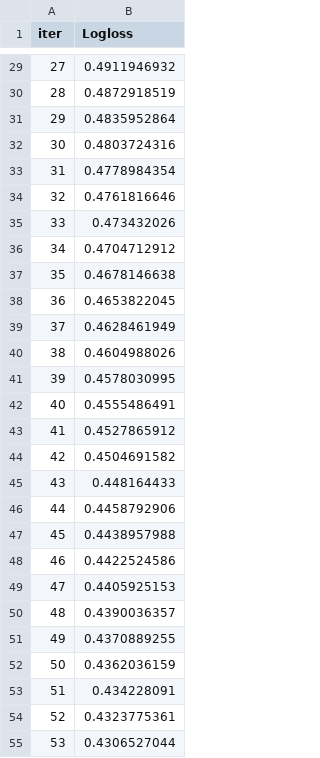
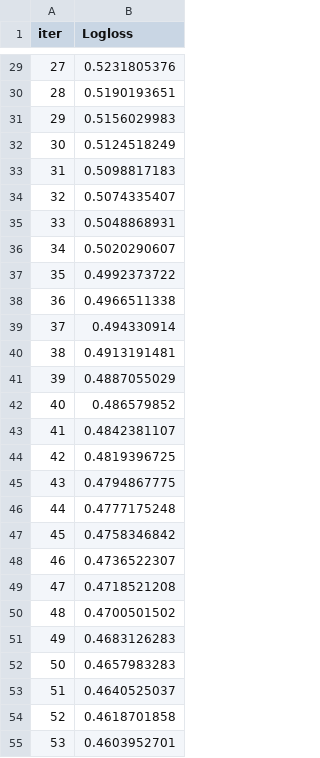
Before and after one commit to shahidqureshi01/AI, a TSV file: M4_Feature_Eng/01. Robust ML/catboost_info/learn_error.tsv, drawn as a sheet; only a part is shown, gaps mark what is left out; the diff covers the shown part only.

```diff
--- a/M4_Feature_Eng/01. Robust ML/catboost_info/learn_error.tsv
+++ b/M4_Feature_Eng/01. Robust ML/catboost_info/learn_error.tsv
@@ -29,27 +29,27 @@ iter	Logloss
-27	0.4911946932
-28	0.4872918519
-29	0.4835952864
-30	0.4803724316
-31	0.4778984354
-32	0.4761816646
-33	0.473432026
-34	0.4704712912
-35	0.4678146638
-36	0.4653822045
-37	0.4628461949
-38	0.4604988026
-39	0.4578030995
-40	0.4555486491
-41	0.4527865912
-42	0.4504691582
-43	0.448164433
-44	0.4458792906
-45	0.4438957988
-46	0.4422524586
-47	0.4405925153
-48	0.4390036357
-49	0.4370889255
-50	0.4362036159
-51	0.434228091
-52	0.4323775361
-53	0.4306527044
+27	0.5231805376
+28	0.5190193651
+29	0.5156029983
+30	0.5124518249
+31	0.5098817183
+32	0.5074335407
+33	0.5048868931
+34	0.5020290607
+35	0.4992373722
+36	0.4966511338
+37	0.494330914
+38	0.4913191481
+39	0.4887055029
+40	0.486579852
+41	0.4842381107
+42	0.4819396725
+43	0.4794867775
+44	0.4777175248
+45	0.4758346842
+46	0.4736522307
+47	0.4718521208
+48	0.4700501502
+49	0.4683126283
+50	0.4657983283
+51	0.4640525037
+52	0.4618701858
+53	0.4603952701
```
Also changed, not shown: 73 edited cells elsewhere in this file, M4_Feature_Eng/01. Robust ML/catboost_info/time_left.tsv, 3 other files.
